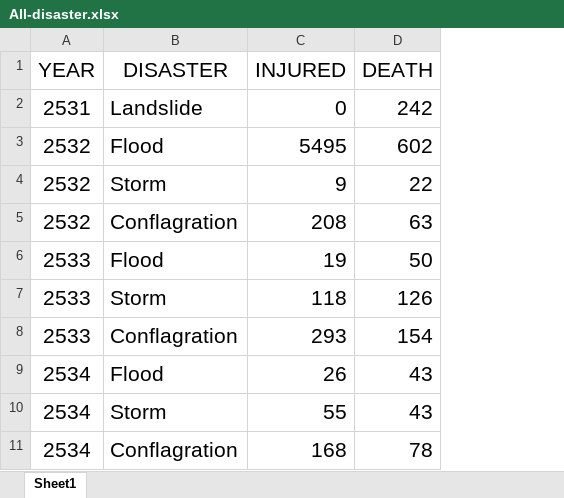
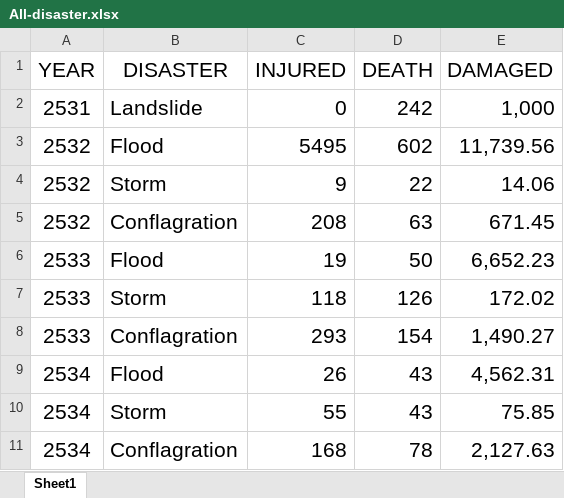
Before and after one commit to littlegroup/PSIT-Project, an Excel workbook: All-disaster.xlsx, sheet Sheet1, drawn as a sheet; only a part is shown; values as stored, in another font and other column widths than the file's, no borders; the diff names each change by its address in the sheet, - before the commit and + after, or states it on an @@ line.

Commit message:
data & code python

```diff
--- a/All-disaster.xlsx (sheet Sheet1)
+++ b/All-disaster.xlsx (sheet Sheet1)
+column E (DAMAGED), rows 2-11: 1,000 | 11,739.56 | 14.06 | 671.45 | 6,652.23 | 172.02 | 1,490.27 | 4,562.31 | 75.85 | 2,127.63
```
Also changed, not shown: 2 other files.
